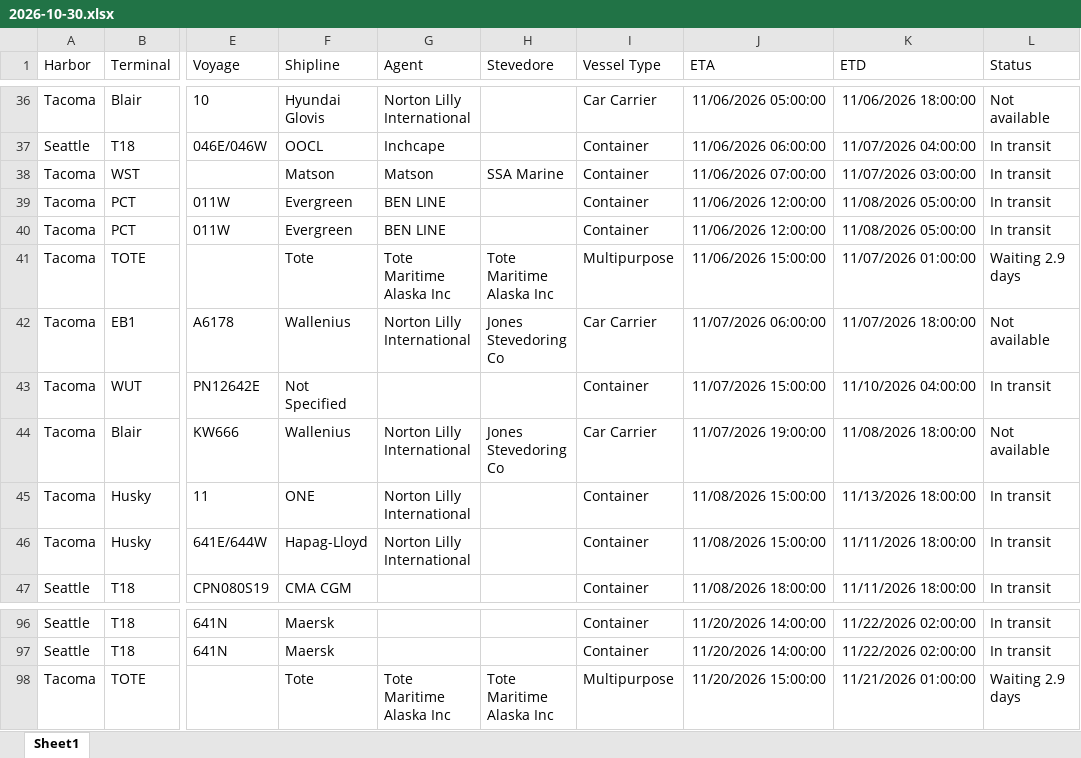
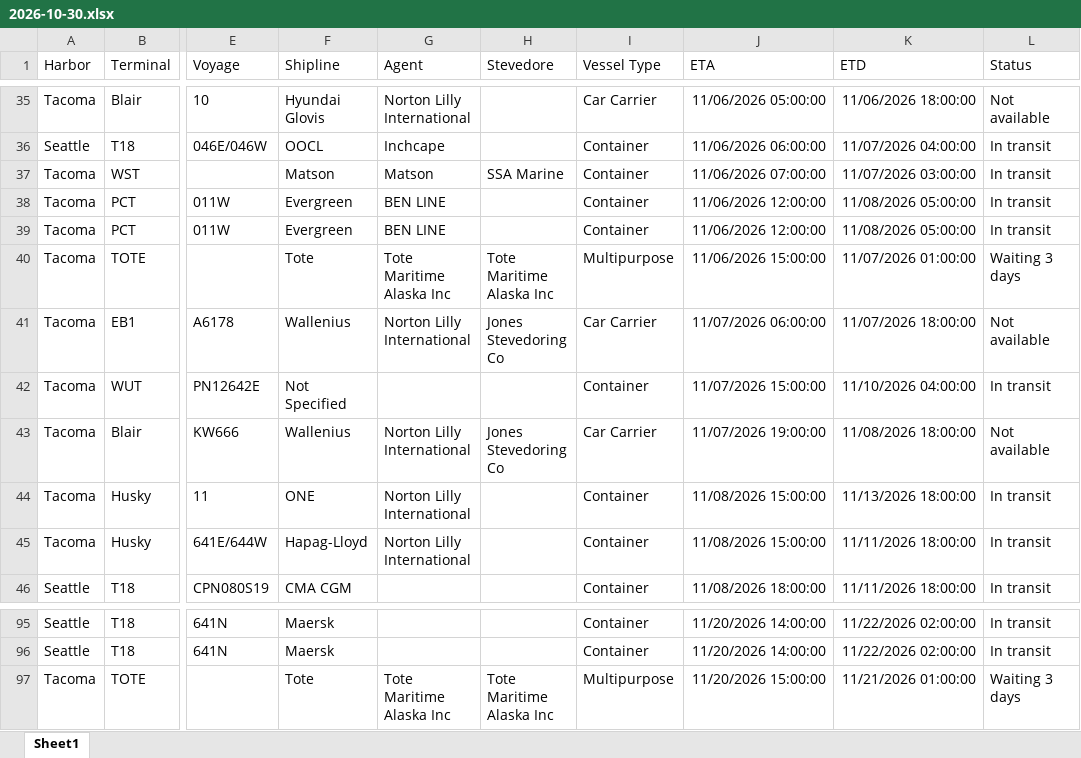
Before and after one commit to TheJoe1990/Ilwu, an Excel workbook: data/vessels/2026-10-30.xlsx, sheet Sheet1, drawn as a sheet; only a part is shown, gaps mark what is left out; values as stored, in another font and other column widths than the file's, no borders; table styles not drawn; addresses are those after the commit; the diff covers the shown part only; the diff names each change by its address in the sheet, - before the commit and + after, or states it on an @@ line.

```diff
--- a/data/vessels/2026-10-30.xlsx (sheet Sheet1)
+++ b/data/vessels/2026-10-30.xlsx (sheet Sheet1)
-L40 (Status): Waiting 2.9 days
+L40 (Status): Waiting 3 days
-L97 (Status): Waiting 2.9 days
+L97 (Status): Waiting 3 days
```
Also changed, not shown: 1 removed row, 4 moved rows and 6 edited cells elsewhere in this sheet, 2 other files.
